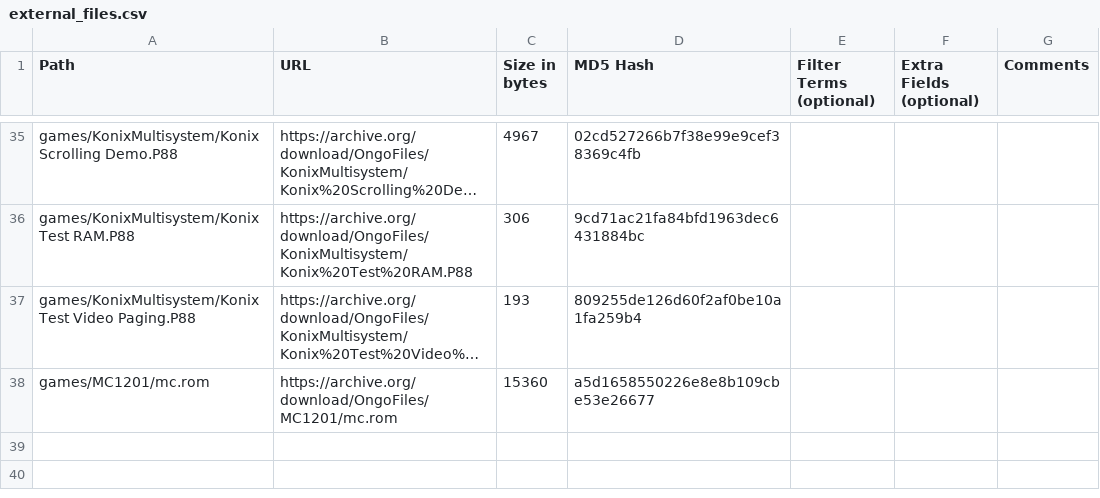
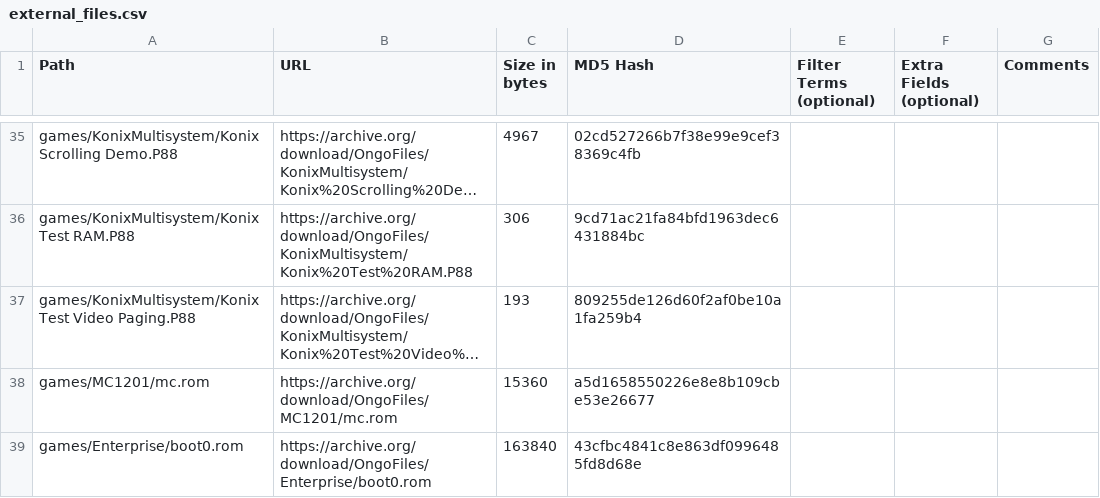
Before and after one commit to OngoGablogian/MiSTer_Ongo, a CSV file: external_files.csv, drawn as a sheet; only a part is shown, gaps mark what is left out; long unchanged cells end in …; the diff names each change by its address in the sheet, - before the commit and + after, or states it on an @@ line.

```diff
--- a/external_files.csv
+++ b/external_files.csv
+row 39: games/Enterprise/boot0.rom | https://archive.org/download/OngoFiles/Enterprise/boot0.rom | 163840 | 43cfbc4841c8e863df0996485fd8d68e
```
Also changed, not shown: 2 other files.
